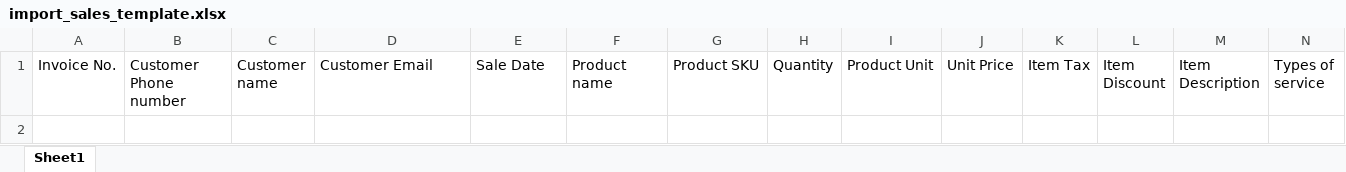
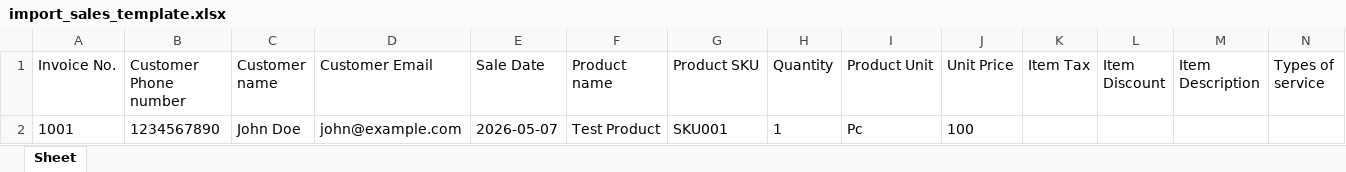
Before and after one commit to iamusmankhan101/visioncarepos, an Excel workbook: public/files/import_sales_template.xlsx, sheet Sheet, drawn as a sheet; only a part is shown; values as stored, in another font and other column widths than the file's, no borders; rows hold the shown columns only; the diff names each change by its address in the sheet, - before the commit and + after, or states it on an @@ line.

```diff
--- a/public/files/import_sales_template.xlsx (sheet Sheet)
+++ b/public/files/import_sales_template.xlsx (sheet Sheet)
-sheet tab: Sheet1
+sheet tab: Sheet
+row 2: 1001 | 1234567890 | John Doe | john@example.com | 2026-05-07 | Test Product | SKU001 | 1 | Pc | 100
```
Also changed, not shown: 1 other file.
